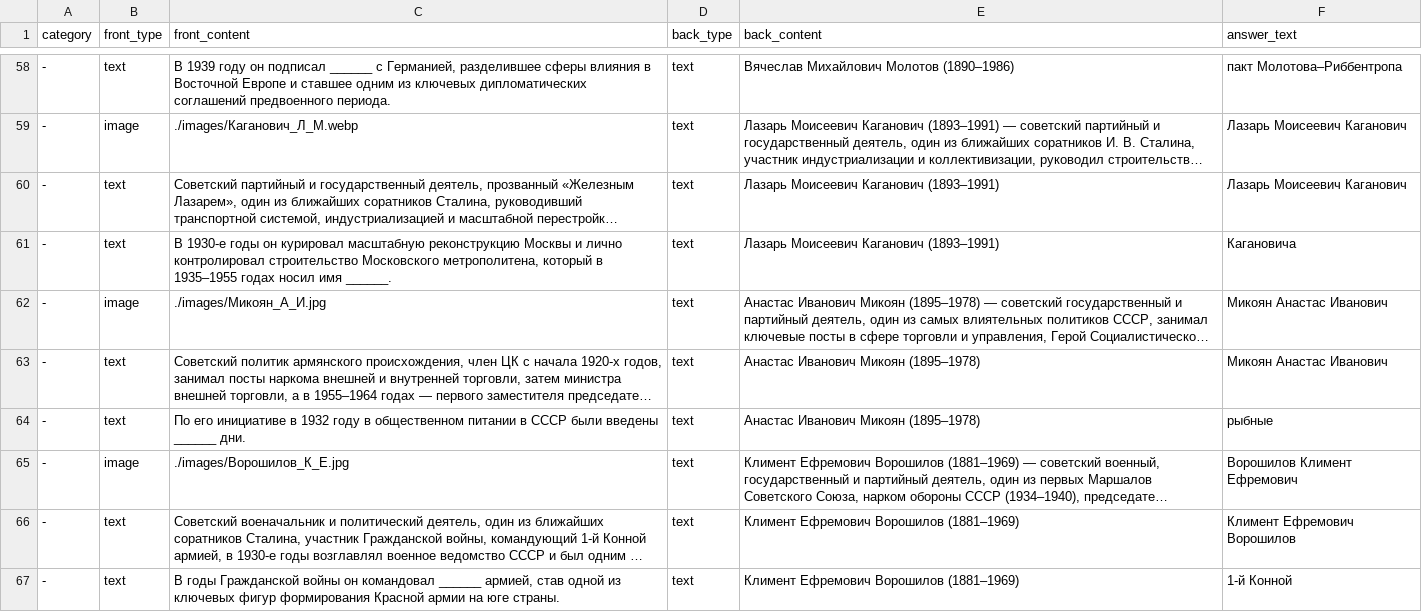
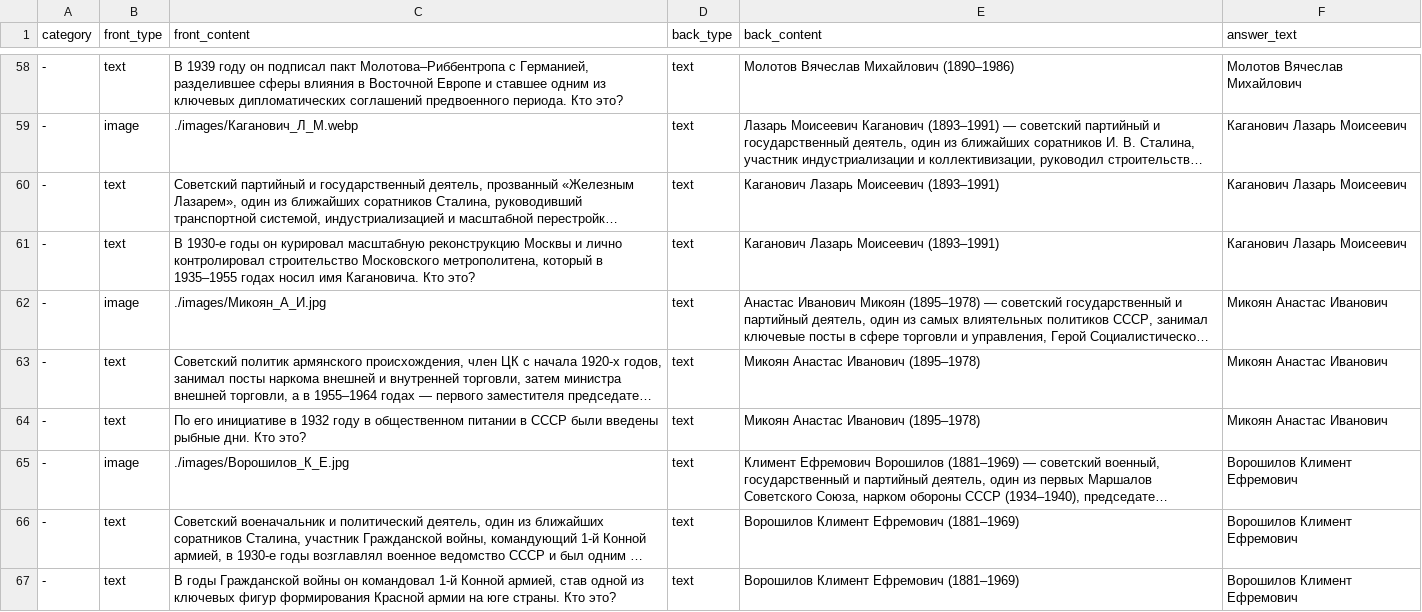
Before and after one commit to IvanStriker/History1, a CSV file: db.csv, drawn as a sheet; only a part is shown, gaps mark what is left out; long unchanged cells end in …; the diff covers the shown part only; the diff names each change by its address in the sheet, - before the commit and + after, or states it on an @@ line.

```diff
--- a/db.csv
+++ b/db.csv
-C58 (front_content): …он подписал ______ с Германией, разделившее сферы влияния в Восточной Европе и ставшее одним из ключевых дипломатических соглашений предвоенного периода.
+C58 (front_content): …он подписал пакт Молотова–Риббентропа с Германией, разделившее сферы влияния в Восточной Европе и ставшее одним из ключевых дипломатических соглашений предвоенного периода. Кто это?
-E58 (back_content): Вячеслав Михайлович Молотов (1890–1986)
+E58 (back_content): Молотов Вячеслав Михайлович (1890–1986)
-F58 (answer_text): пакт Молотова–Риббентропа
+F58 (answer_text): Молотов Вячеслав Михайлович
-F59:F60 (answer_text): Лазарь Моисеевич Каганович
+F59:F60 (answer_text): Каганович Лазарь Моисеевич
-E60:E61 (back_content): Лазарь Моисеевич Каганович (1893–1991)
+E60:E61 (back_content): Каганович Лазарь Моисеевич (1893–1991)
-C61 (front_content): …носил имя ______.
+C61 (front_content): …носил имя Кагановича. Кто это?
-F61 (answer_text): Кагановича
+F61 (answer_text): Каганович Лазарь Моисеевич
-E63:E64 (back_content): Анастас Иванович Микоян (1895–1978)
+E63:E64 (back_content): Микоян Анастас Иванович (1895–1978)
-C64 (front_content): …были введены ______ дни.
+C64 (front_content): …были введены рыбные дни. Кто это?
-F64 (answer_text): рыбные
+F64 (answer_text): Микоян Анастас Иванович
-E66:E67 (back_content): Климент Ефремович Ворошилов (1881–1969)
+E66:E67 (back_content): Ворошилов Климент Ефремович (1881–1969)
-F66 (answer_text): Климент Ефремович Ворошилов
+F66 (answer_text): Ворошилов Климент Ефремович
-C67 (front_content): …он командовал ______ армией, став одной из ключевых фигур формирования Красной армии на юге страны.
+C67 (front_content): …он командовал 1-й Конной армией, став одной из ключевых фигур формирования Красной армии на юге страны. Кто это?
-F67 (answer_text): 1-й Конной
+F67 (answer_text): Ворошилов Климент Ефремович
```
Also changed, not shown: 56 edited cells elsewhere in this file.
